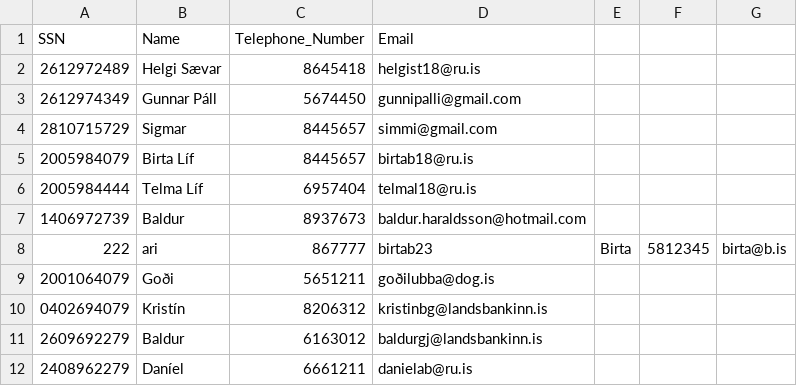
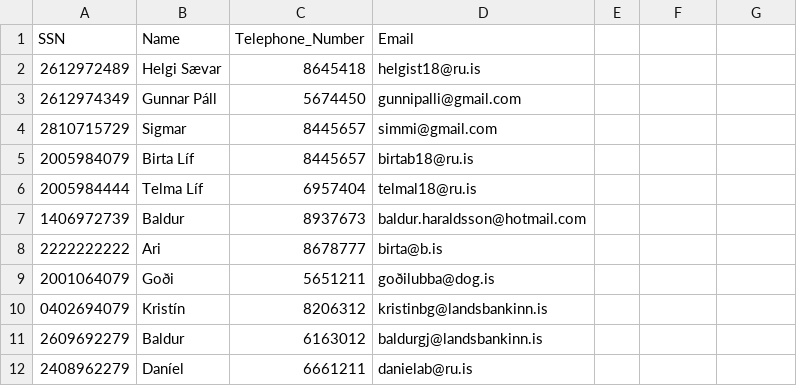
Before and after one commit to Birtab18/The_Car_Rental, a CSV file: data/customers.csv, drawn as a sheet; removed rows and columns are numbered as before the commit, all else as after; the diff names each change by its address in the sheet, - before the commit and + after, or states it on an @@ line.

Commit message:
hallo

```diff
--- a/data/customers.csv
+++ b/data/customers.csv
-row 8: 222 | ari | 867777 | birtab23 | Birta | 5812345 | birta@b.is
+row 8: 2222222222 | Ari | 8678777 | birta@b.is
```
